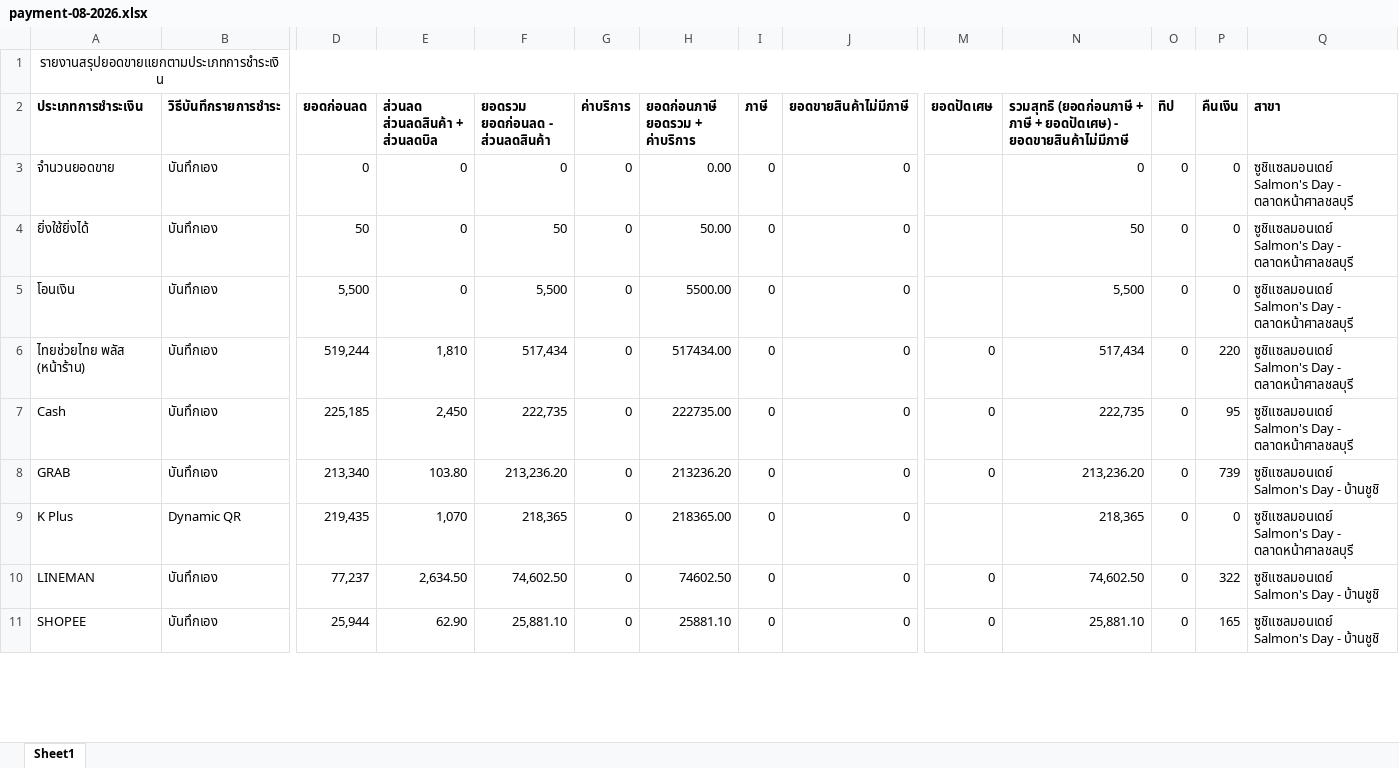
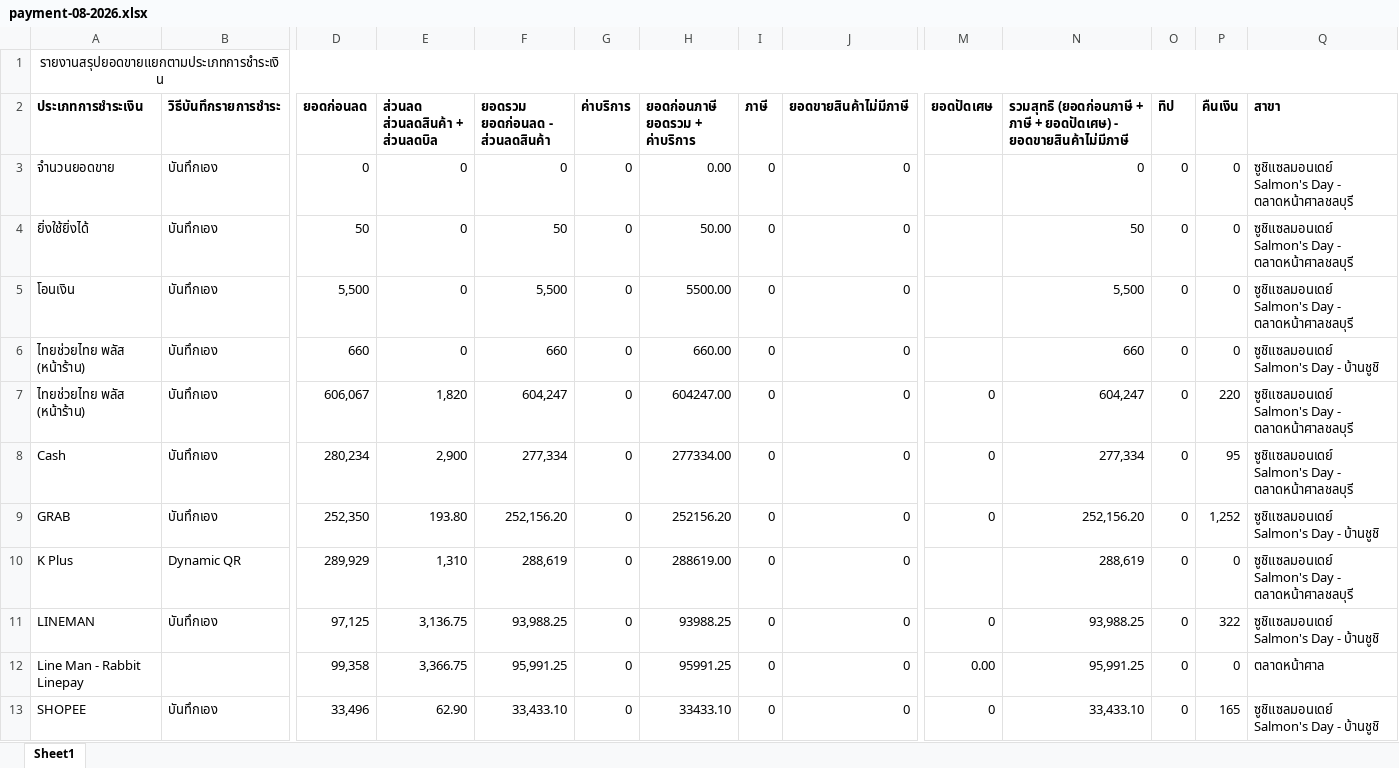
Before and after one commit to Thanadol-cyber/Salmon-s-Day-Autofetching-Dashboard, an Excel workbook: data/payment-08-2026.xlsx, sheet Sheet1, drawn as a sheet; only a part is shown, gaps mark what is left out; values as stored, in another font and other column widths than the file's, no borders; addresses are those after the commit; rows hold the shown columns only; the diff covers the shown part only; the diff names each change by its address in the sheet, - before the commit and + after, or states it on an @@ line.

```diff
--- a/data/payment-08-2026.xlsx (sheet Sheet1)
+++ b/data/payment-08-2026.xlsx (sheet Sheet1)
+row 6: ไทยช่วยไทย พลัส (หน้าร้าน) | บันทึกเอง | 660 | 0 | 660 | 0 | 660.00 | 0 | 0 |  | 660 | 0 | 0 | ซูชิแซลมอนเดย์ Salmon's Day - บ้านชูชิ
-D7 (ยอดก่อนลด): 519,244
+D7 (ยอดก่อนลด): 606,067
-E7 (ส่วนลด ส่วนลดสินค้า + ส่วนลดบิล): 1,810
+E7 (ส่วนลด ส่วนลดสินค้า + ส่วนลดบิล): 1,820
-F7 (ยอดรวม ยอดก่อนลด - ส่วนลดสินค้า): 517,434
+F7 (ยอดรวม ยอดก่อนลด - ส่วนลดสินค้า): 604,247
-H7 (ยอดก่อนภาษี ยอดรวม + ค่าบริการ): 517434.00
+H7 (ยอดก่อนภาษี ยอดรวม + ค่าบริการ): 604247.00
-N7: 517,434
+N7: 604,247
-D8 (ยอดก่อนลด): 225,185
+D8 (ยอดก่อนลด): 280,234
-E8 (ส่วนลด ส่วนลดสินค้า + ส่วนลดบิล): 2,450
+E8 (ส่วนลด ส่วนลดสินค้า + ส่วนลดบิล): 2,900
-F8 (ยอดรวม ยอดก่อนลด - ส่วนลดสินค้า): 222,735
+F8 (ยอดรวม ยอดก่อนลด - ส่วนลดสินค้า): 277,334
-H8 (ยอดก่อนภาษี ยอดรวม + ค่าบริการ): 222735.00
+H8 (ยอดก่อนภาษี ยอดรวม + ค่าบริการ): 277334.00
-N8: 222,735
+N8: 277,334
-D9 (ยอดก่อนลด): 213,340
+D9 (ยอดก่อนลด): 252,350
-E9 (ส่วนลด ส่วนลดสินค้า + ส่วนลดบิล): 103.80
+E9 (ส่วนลด ส่วนลดสินค้า + ส่วนลดบิล): 193.80
-F9 (ยอดรวม ยอดก่อนลด - ส่วนลดสินค้า): 213,236.20
+F9 (ยอดรวม ยอดก่อนลด - ส่วนลดสินค้า): 252,156.20
-H9 (ยอดก่อนภาษี ยอดรวม + ค่าบริการ): 213236.20
+H9 (ยอดก่อนภาษี ยอดรวม + ค่าบริการ): 252156.20
-N9: 213,236.20
+N9: 252,156.20
-P9 (คืนเงิน): 739
+P9 (คืนเงิน): 1,252
-D10 (ยอดก่อนลด): 219,435
+D10 (ยอดก่อนลด): 289,929
-E10 (ส่วนลด ส่วนลดสินค้า + ส่วนลดบิล): 1,070
+E10 (ส่วนลด ส่วนลดสินค้า + ส่วนลดบิล): 1,310
-F10 (ยอดรวม ยอดก่อนลด - ส่วนลดสินค้า): 218,365
+F10 (ยอดรวม ยอดก่อนลด - ส่วนลดสินค้า): 288,619
-H10 (ยอดก่อนภาษี ยอดรวม + ค่าบริการ): 218365.00
+H10 (ยอดก่อนภาษี ยอดรวม + ค่าบริการ): 288619.00
-N10: 218,365
+N10: 288,619
-D11 (ยอดก่อนลด): 77,237
+D11 (ยอดก่อนลด): 97,125
-E11 (ส่วนลด ส่วนลดสินค้า + ส่วนลดบิล): 2,634.50
+E11 (ส่วนลด ส่วนลดสินค้า + ส่วนลดบิล): 3,136.75
-F11 (ยอดรวม ยอดก่อนลด - ส่วนลดสินค้า): 74,602.50
+F11 (ยอดรวม ยอดก่อนลด - ส่วนลดสินค้า): 93,988.25
-H11 (ยอดก่อนภาษี ยอดรวม + ค่าบริการ): 74602.50
+H11 (ยอดก่อนภาษี ยอดรวม + ค่าบริการ): 93988.25
-N11: 74,602.50
+N11: 93,988.25
+row 12: Line Man - Rabbit Linepay |  | 99,358 | 3,366.75 | 95,991.25 | 0 | 95991.25 | 0 | 0 | 0.00 | 95,991.25 | 0 | 0 | ตลาดหน้าศาล
-D13 (ยอดก่อนลด): 25,944
+D13 (ยอดก่อนลด): 33,496
-F13 (ยอดรวม ยอดก่อนลด - ส่วนลดสินค้า): 25,881.10
+F13 (ยอดรวม ยอดก่อนลด - ส่วนลดสินค้า): 33,433.10
-H13 (ยอดก่อนภาษี ยอดรวม + ค่าบริการ): 25881.10
+H13 (ยอดก่อนภาษี ยอดรวม + ค่าบริการ): 33433.10
-N13: 25,881.10
+N13: 33,433.10
```
Also changed, not shown: 11 edited cells elsewhere in this sheet, data/hour-08-2026.xlsx, data/sales-08.xlsx, 2 other files.
